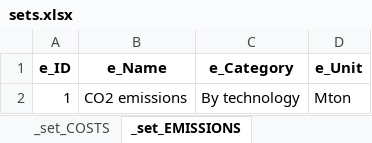
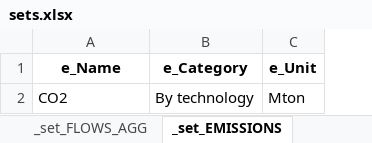
Before and after one commit to pyESM-project/pyesm, an Excel workbook: default/3_sut_multi_year_rcot_cap - Copy/sets.xlsx, sheet _set_EMISSIONS, drawn as a sheet; values as stored, in another font and other column widths than the file's, no borders; removed rows and columns are numbered as before the commit, all else as after; the diff names each change by its address in the sheet, - before the commit and + after, or states it on an @@ line.

```diff
--- a/default/3_sut_multi_year_rcot_cap - Copy/sets.xlsx (sheet _set_EMISSIONS)
+++ b/default/3_sut_multi_year_rcot_cap - Copy/sets.xlsx (sheet _set_EMISSIONS)
-sheet tab: _set_COSTS
-column A (e_ID), row 2: 1
-A2 (e_Name): CO2 emissions
+A2 (e_Name): CO2
```
Also changed, not shown: sheet _set_LOADFACTORS, sheet _set_YEARS, sheet _set_SUP_TECH, sheet _set_FLOWS, sheet _set_FLOWS_AGG, sheet _set_SCENARIOS, other sheet tabs, default/3_sut_multi_year_rcot_cap - Copy/concept.xlsx, default/3_sut_multi_year_rcot_cap - Copy/input_data/input_data.xlsx, 18 other files.
